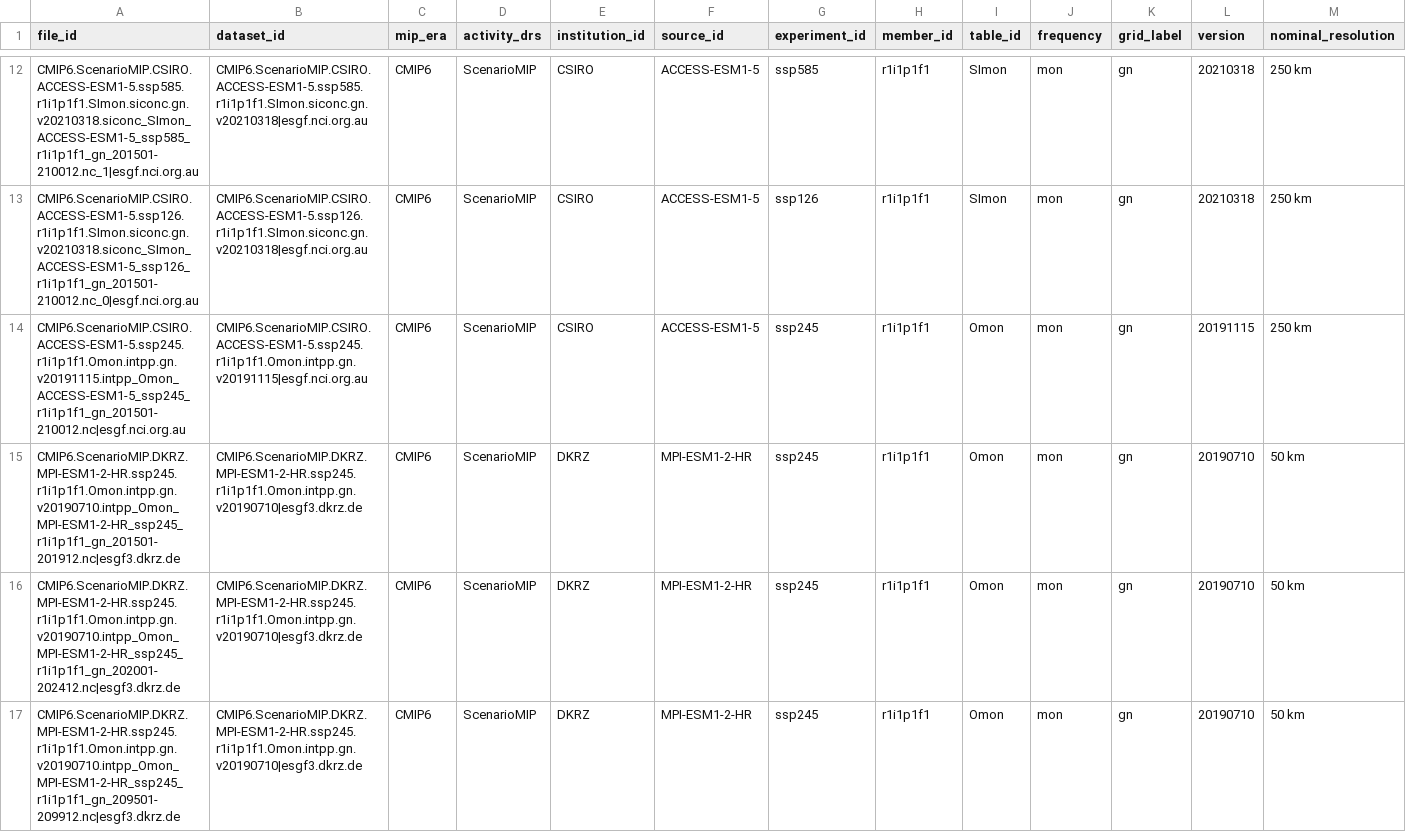
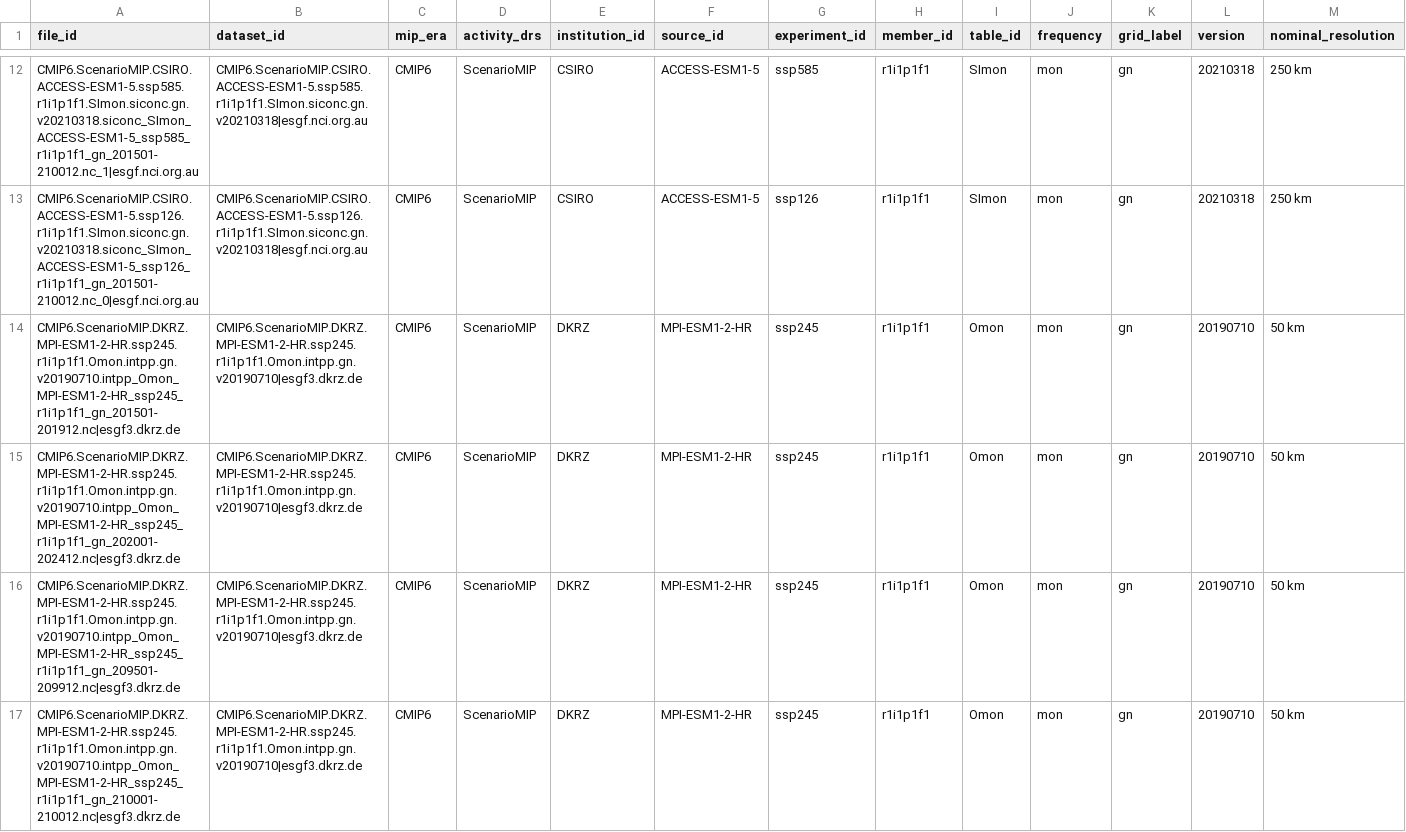
Before and after one commit to lidefi87/ESM_Processing, a CSV file: Outputs/results_merged.csv, drawn as a sheet; only a part is shown, gaps mark what is left out; the shorter side is filled out with more unchanged rows; rows hold the shown columns only; the diff names each change by its address in the sheet, - before the commit and + after, or states it on an @@ line.

Commit message:
Removing duplicates on script 1. Solving issue on script 2 downloading multiple variables from one model.

```diff
--- a/Outputs/results_merged.csv
+++ b/Outputs/results_merged.csv
-row 14: CMIP6.ScenarioMIP.CSIRO.ACCESS-ESM1-5.ssp245.r1i1p1f1.Omon.intpp.gn.v20191115.intpp_Omon_ACCESS-ESM1-5_ssp245_r1i1p1f1_gn_201501-210012.nc|esgf.nci.org.au | CMIP6.ScenarioMIP.CSIRO.ACCESS-ESM1-5.ssp245.r1i1p1f1.Omon.intpp.gn.v20191115|esgf.nci.org.au | CMIP6 | ScenarioMIP | CSIRO | ACCESS-ESM1-5 | ssp245 | r1i1p1f1 | Omon | mon | gn | 20191115 | 250 km
```
Also changed, not shown: 7 other files.
